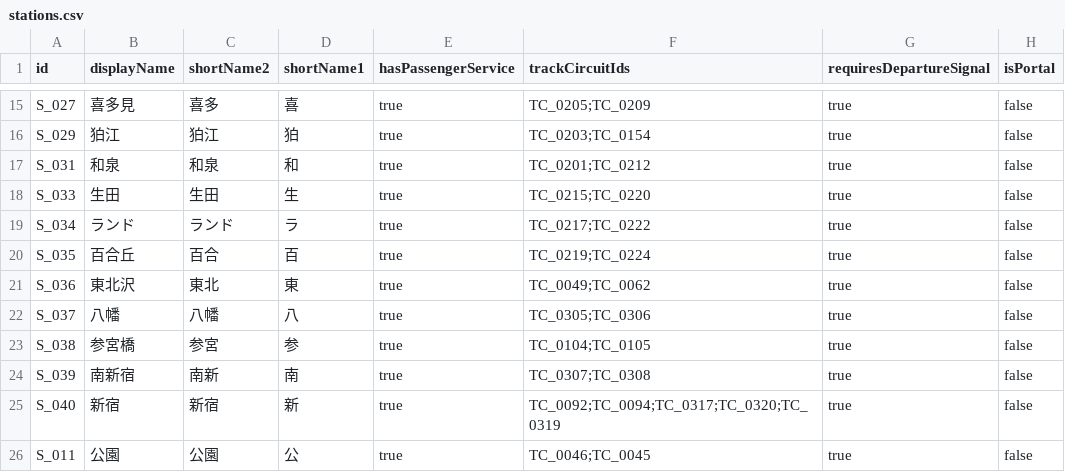
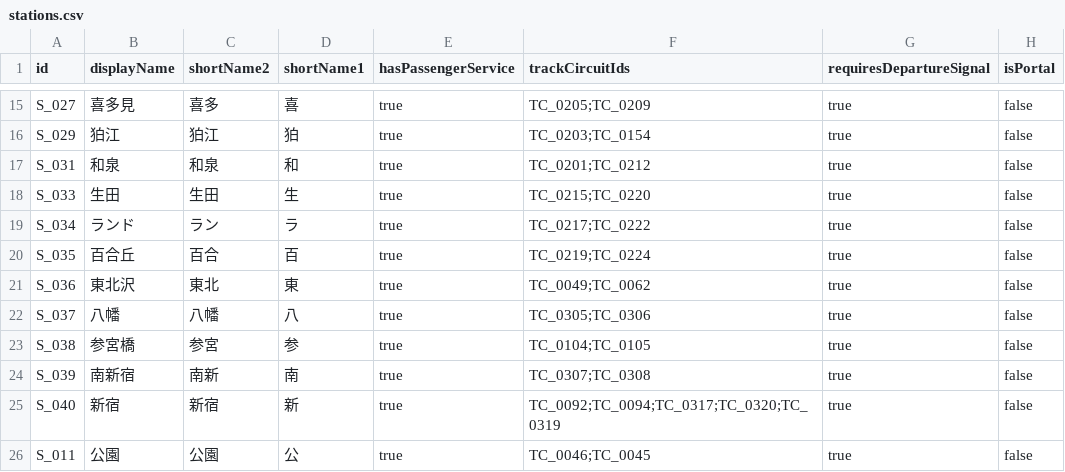
Before and after one commit to p4ken/CTCLive-CustomMaps, a CSV file: map_20261025170633_b3fd/Data/map_20261025170633_b3fd/stations.csv, drawn as a sheet; only a part is shown, gaps mark what is left out.

```diff
--- a/map_20261025170633_b3fd/Data/map_20261025170633_b3fd/stations.csv
+++ b/map_20261025170633_b3fd/Data/map_20261025170633_b3fd/stations.csv
@@ -18,3 +18,3 @@ S_031,和泉,和泉,和,true,TC_0201;TC_0212,true,false
 S_033,生田,生田,生,true,TC_0215;TC_0220,true,false
-S_034,ランド,ランド,ラ,true,TC_0217;TC_0222,true,false
+S_034,ランド,ラン,ラ,true,TC_0217;TC_0222,true,false
 S_035,百合丘,百合,百,true,TC_0219;TC_0224,true,false
```
Also changed, not shown: map_20261025170633_b3fd/Data/map_20261025170633_b3fd/switches.csv, map_20261025170633_b3fd/Data/map_20261025170633_b3fd/track_circuits.csv, 1 other file.
